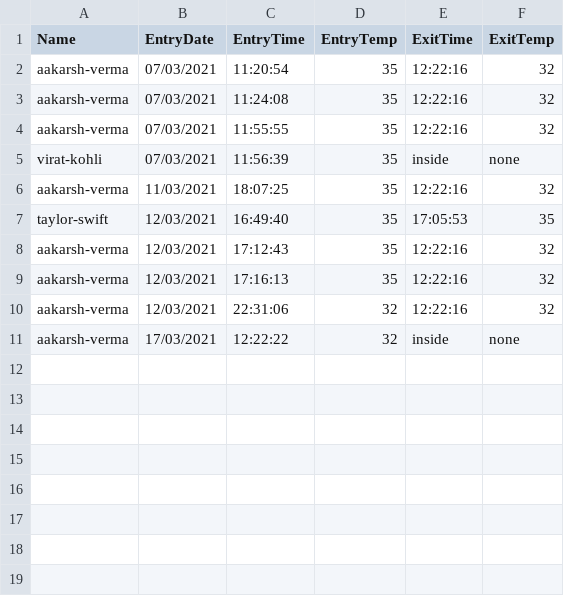
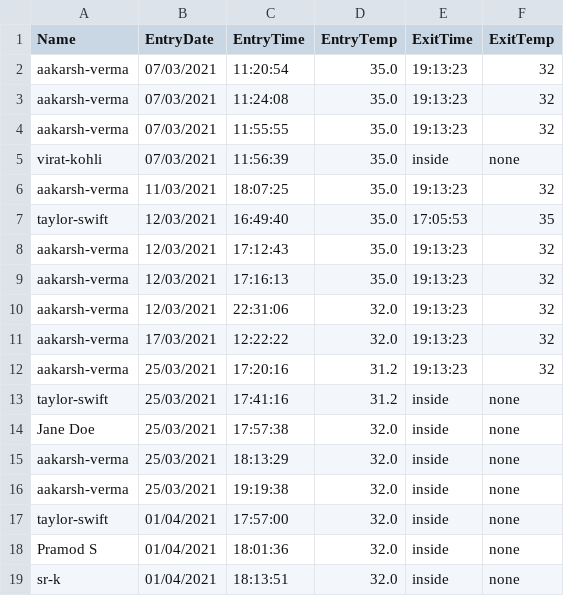
Before and after one commit to Aakarsh-verma/Automated-Society-Security-Task, a CSV file: Attendance.csv, drawn as a sheet.

```diff
--- a/Attendance.csv
+++ b/Attendance.csv
@@ -1,11 +1,19 @@
 Name,EntryDate,EntryTime,EntryTemp,ExitTime,ExitTemp
-aakarsh-verma,07/03/2021,11:20:54,35,12:22:16,32
-aakarsh-verma,07/03/2021,11:24:08,35,12:22:16,32
-aakarsh-verma,07/03/2021,11:55:55,35,12:22:16,32
-virat-kohli,07/03/2021,11:56:39,35,inside,none
-aakarsh-verma,11/03/2021,18:07:25,35,12:22:16,32
-taylor-swift,12/03/2021,16:49:40,35,17:05:53,35
-aakarsh-verma,12/03/2021,17:12:43,35,12:22:16,32
-aakarsh-verma,12/03/2021,17:16:13,35,12:22:16,32
-aakarsh-verma,12/03/2021,22:31:06,32,12:22:16,32
-aakarsh-verma,17/03/2021,12:22:22,32,inside,none
+aakarsh-verma,07/03/2021,11:20:54,35.0,19:13:23,32
+aakarsh-verma,07/03/2021,11:24:08,35.0,19:13:23,32
+aakarsh-verma,07/03/2021,11:55:55,35.0,19:13:23,32
+virat-kohli,07/03/2021,11:56:39,35.0,inside,none
+aakarsh-verma,11/03/2021,18:07:25,35.0,19:13:23,32
+taylor-swift,12/03/2021,16:49:40,35.0,17:05:53,35
+aakarsh-verma,12/03/2021,17:12:43,35.0,19:13:23,32
+aakarsh-verma,12/03/2021,17:16:13,35.0,19:13:23,32
+aakarsh-verma,12/03/2021,22:31:06,32.0,19:13:23,32
+aakarsh-verma,17/03/2021,12:22:22,32.0,19:13:23,32
+aakarsh-verma,25/03/2021,17:20:16,31.2,19:13:23,32
+taylor-swift,25/03/2021,17:41:16,31.2,inside,none
+ Jane Doe,25/03/2021,17:57:38,32.0,inside,none
+aakarsh-verma,25/03/2021,18:13:29,32.0,inside,none
+aakarsh-verma,25/03/2021,19:19:38,32.0,inside,none
+taylor-swift,01/04/2021,17:57:00,32.0,inside,none
+ Pramod S,01/04/2021,18:01:36,32.0,inside,none
+sr-k,01/04/2021,18:13:51,32.0,inside,none
```
Also changed, not shown: NoMask.csv, 7 other files.
